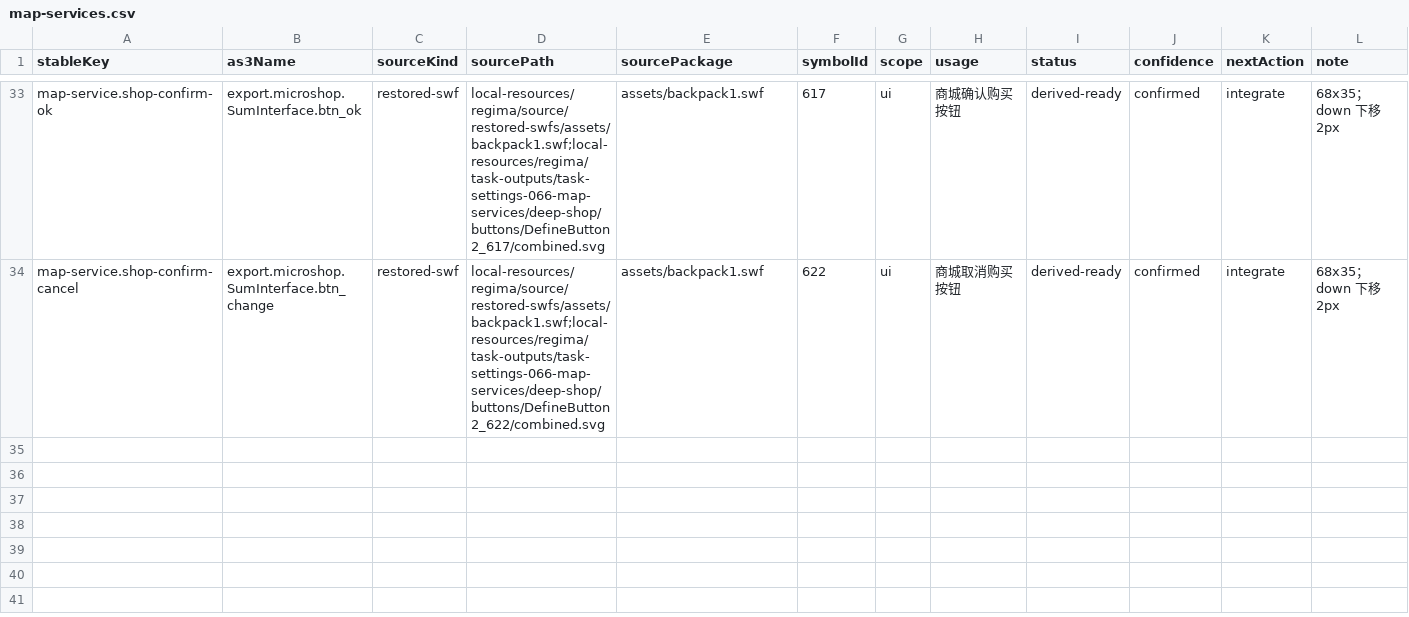
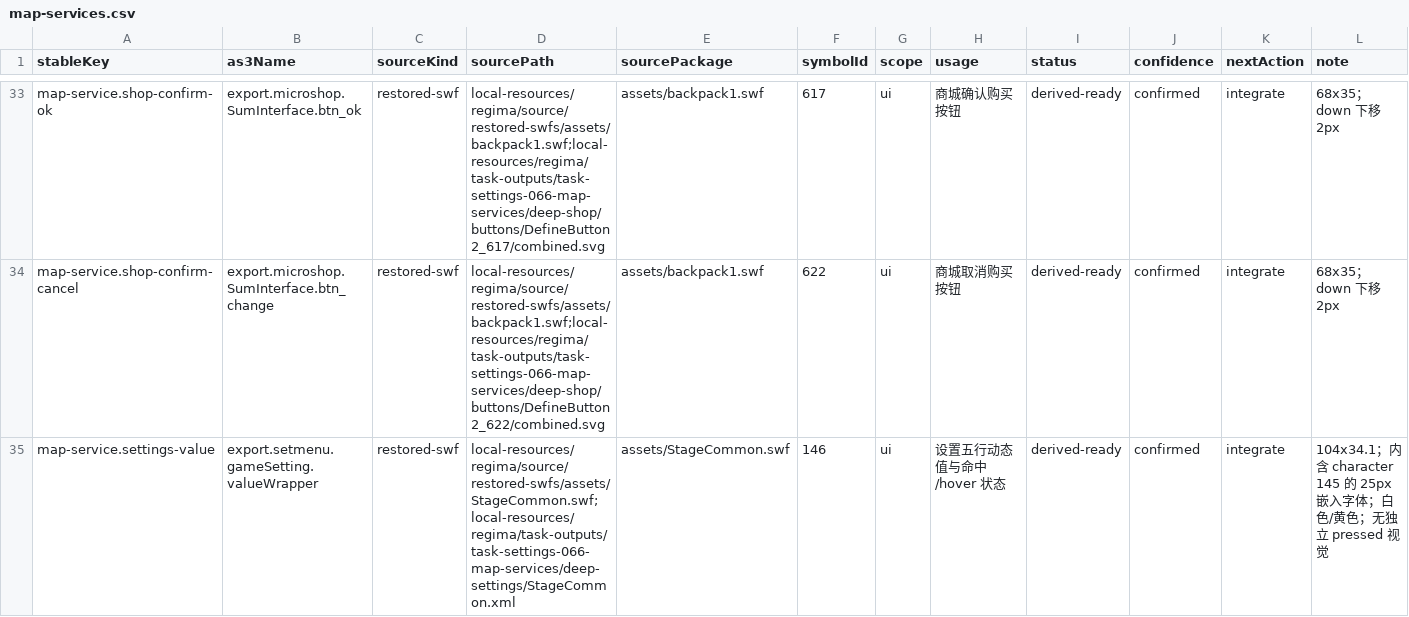
Before and after one commit to kagami-kasumi/zaomengxiyou3-zaixutiantingpian-phaser-version, a CSV file: docs/reverse-engineering/asset-annotation/annotations/map-services.csv, drawn as a sheet; only a part is shown, gaps mark what is left out; the diff covers the shown part only; the diff names each change by its address in the sheet, - before the commit and + after, or states it on an @@ line.

```diff
--- a/docs/reverse-engineering/asset-annotation/annotations/map-services.csv
+++ b/docs/reverse-engineering/asset-annotation/annotations/map-services.csv
+row 35: map-service.settings-value | export.setmenu.gameSetting.valueWrapper | restored-swf | local-resources/regima/source/restored-swfs/assets/StageCommon.swf;local-resources/regima/task-outputs/task-settings-066-map-services/deep-settings/StageCommon.xml | assets/StageCommon.swf | 146 | ui | 设置五行动态值与命中/hover 状态 | derived-ready | confirmed | integrate | 104x34.1；内含 character 145 的 25px 嵌入字体；白色/黄色；无独立 pressed 视觉
```
Also changed, not shown: 1 added row and 1 edited cell elsewhere in this file, 16 other files.
